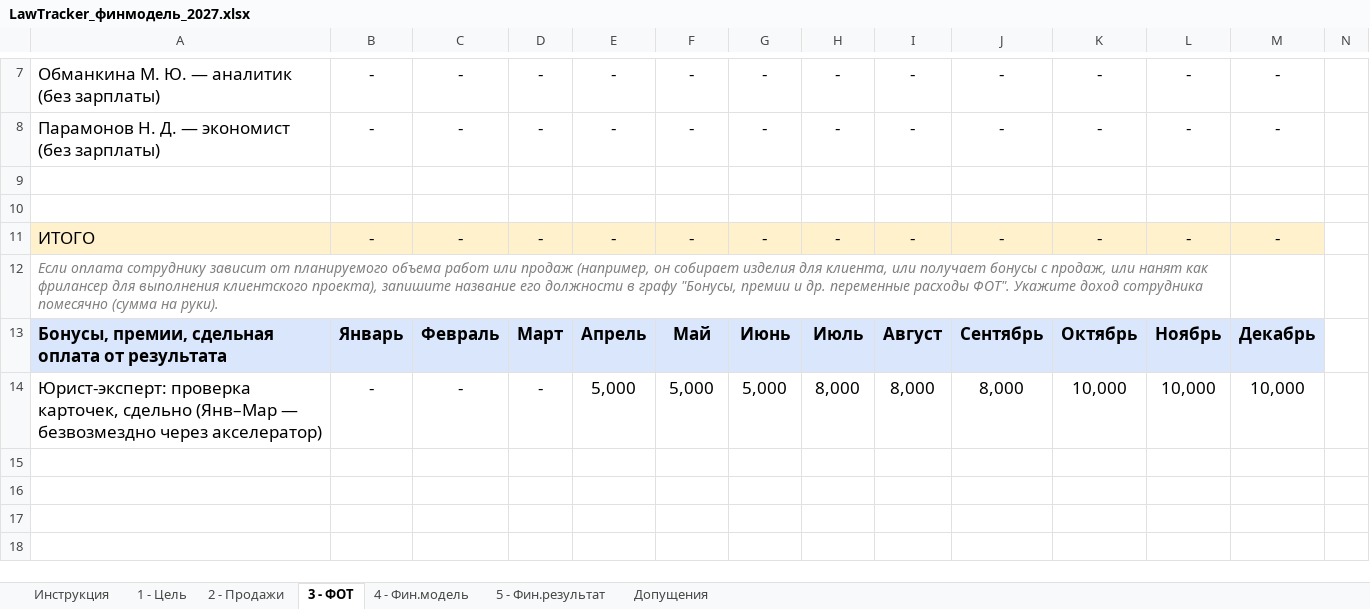
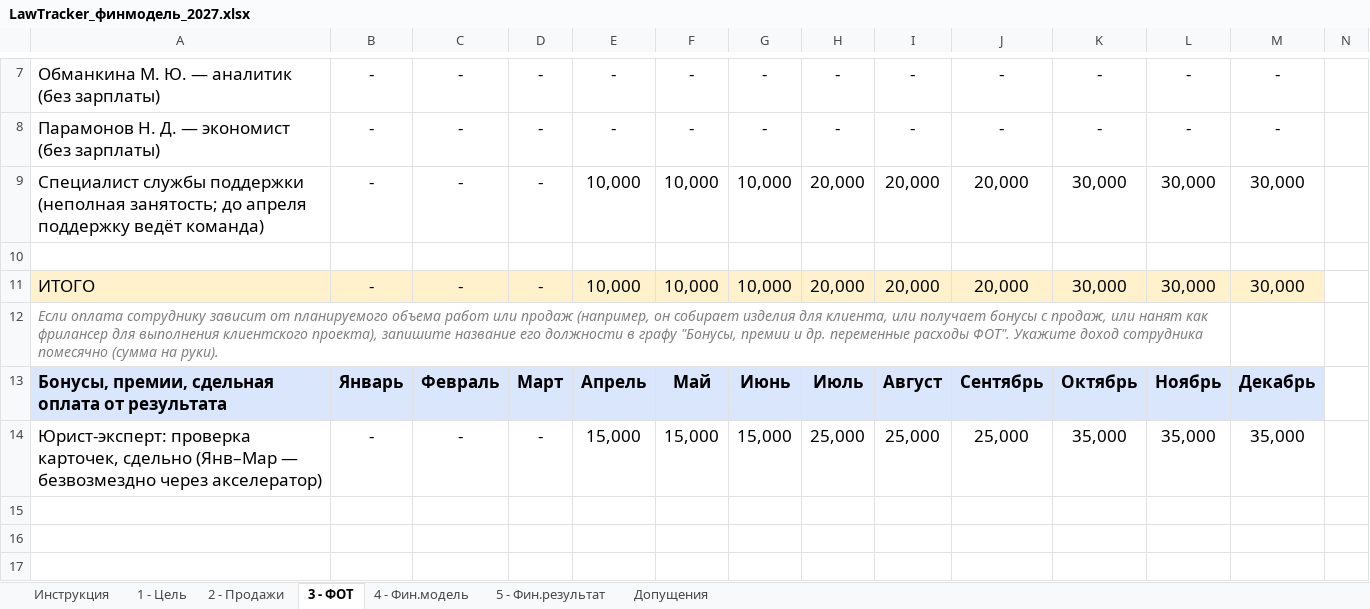
Before and after one commit to antonlerer/lawtracker, an Excel workbook: finance/LawTracker_финмодель_2027.xlsx, sheet 3 - ФОТ, drawn as a sheet; only a part is shown, gaps mark what is left out; the shorter side is filled out with more unchanged rows; values as stored, in another font and other column widths than the file's, no borders; removed rows and columns are numbered as before the commit, all else as after; the diff covers the shown part only; the diff names each change by its address in the sheet, - before the commit and + after, or states it on an @@ line.

```diff
--- a/finance/LawTracker_финмодель_2027.xlsx (sheet 3 - ФОТ)
+++ b/finance/LawTracker_финмодель_2027.xlsx (sheet 3 - ФОТ)
+row 9: Специалист службы поддержки (неполная занятость; до апреля поддержку ведёт команда) | - | - | - | 10,000 | 10,000 | 10,000 | 20,000 | 20,000 | 20,000 | 30,000 | 30,000 | 30,000
-row 11: (empty)
+row 11: ИТОГО | - | - | - | 10,000 | 10,000 | 10,000 | 20,000 | 20,000 | 20,000 | 30,000 | 30,000 | 30,000
-A11:M11 fill: none
+A11:M11 fill: #FEF1CC
-row 11: ИТОГО | - | - | - | - | - | - | - | - | - | - | - | -
-E14: 5,000
+E14: 15,000
-F14: 5,000
+F14: 15,000
-G14: 5,000
+G14: 15,000
-H14: 8,000
+H14: 25,000
-I14: 8,000
+I14: 25,000
-J14: 8,000
+J14: 25,000
-K14: 10,000
+K14: 35,000
-L14: 10,000
+L14: 35,000
-M14: 10,000
+M14: 35,000
```
Also changed, not shown: 99 edited cells elsewhere in this sheet, sheet 4 - Фин.модель, sheet 5 - Фин.результат, sheet Допущения.
